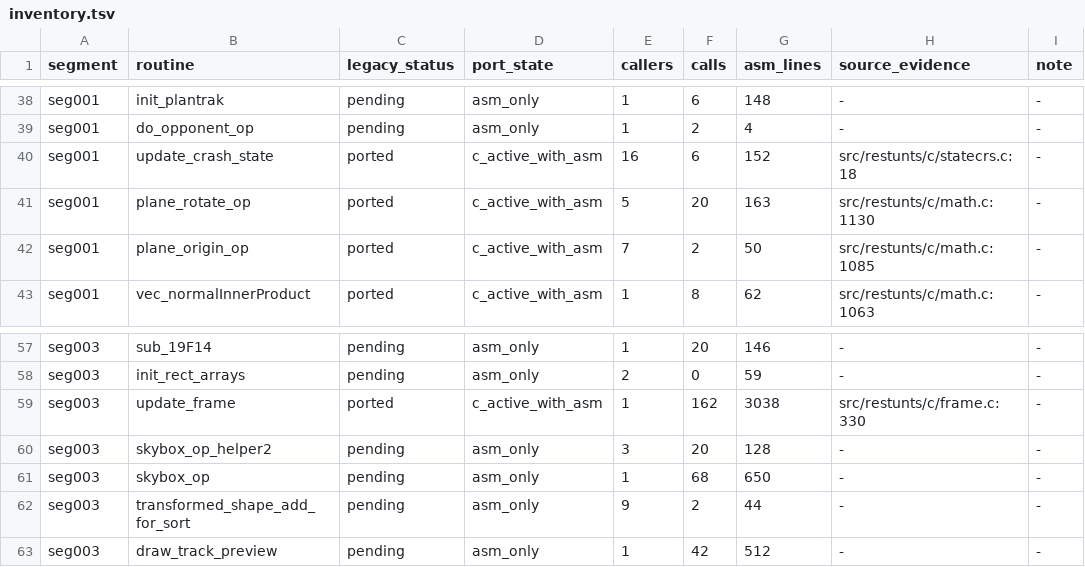
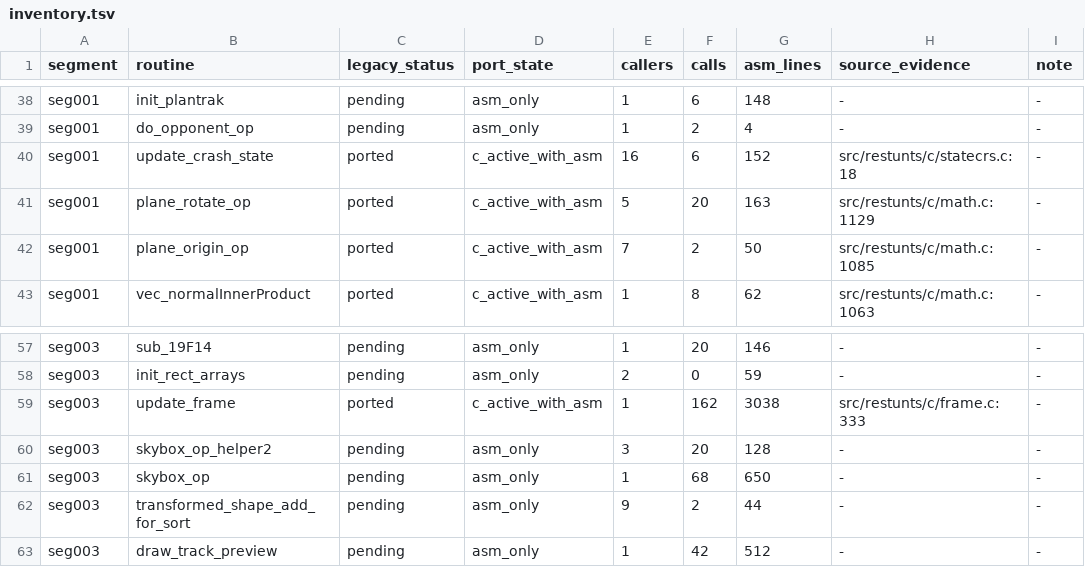
Before and after one commit to CommonLoon102/restunts4d, a TSV file: src/restunts/porting/inventory.tsv, drawn as a sheet; only a part is shown, gaps mark what is left out.

```diff
--- a/src/restunts/porting/inventory.tsv
+++ b/src/restunts/porting/inventory.tsv
@@ -40,3 +40,3 @@ seg001	do_opponent_op	pending	asm_only	1	2	4	-	-
 seg001	update_crash_state	ported	c_active_with_asm	16	6	152	src/restunts/c/statecrs.c:18	-
-seg001	plane_rotate_op	ported	c_active_with_asm	5	20	163	src/restunts/c/math.c:1130	-
+seg001	plane_rotate_op	ported	c_active_with_asm	5	20	163	src/restunts/c/math.c:1129	-
 seg001	plane_origin_op	ported	c_active_with_asm	7	2	50	src/restunts/c/math.c:1085	-
@@ -58,3 +58,3 @@ seg003	sub_19F14	pending	asm_only	1	20	146	-	-
 seg003	init_rect_arrays	pending	asm_only	2	0	59	-	-
-seg003	update_frame	ported	c_active_with_asm	1	162	3038	src/restunts/c/frame.c:330	-
+seg003	update_frame	ported	c_active_with_asm	1	162	3038	src/restunts/c/frame.c:333	-
 seg003	skybox_op_helper2	pending	asm_only	3	20	128	-	-
```
Also changed, not shown: 5 other files.
